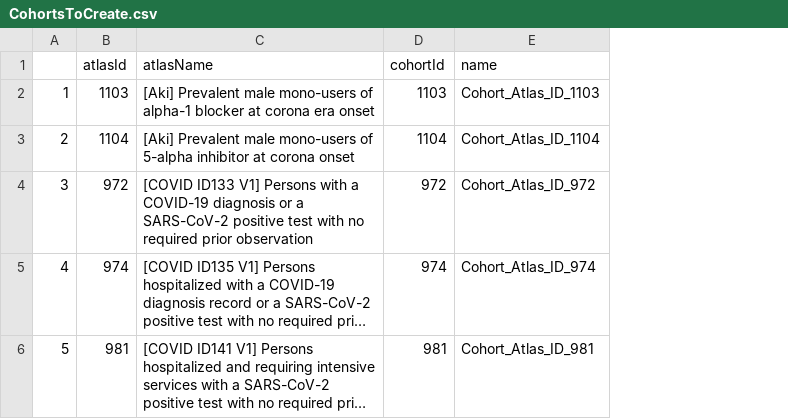
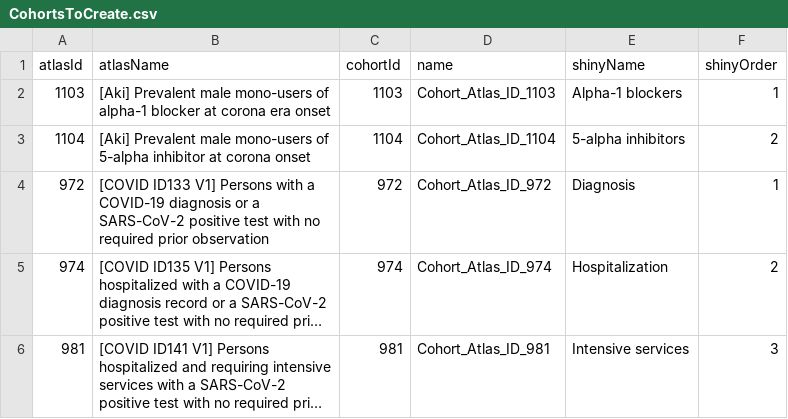
Before and after one commit to ohdsi-studies/Covid19SusceptibilityAlphaBlockers, a CSV file: inst/settings/CohortsToCreate.csv, drawn as a sheet; long unchanged cells end in …; removed rows and columns are numbered as before the commit, all else as after; the diff names each change by its address in the sheet, - before the commit and + after, or states it on an @@ line.

```diff
--- a/inst/settings/CohortsToCreate.csv
+++ b/inst/settings/CohortsToCreate.csv
-column A, rows 2-6: 1 | 2 | 3 | 4 | 5
+column E (shinyName), rows 2-6: Alpha-1 blockers | 5-alpha inhibitors | Diagnosis | Hospitalization | Intensive services
+column F (shinyOrder), rows 2-6: 1 | 2 | 1 | 2 | 3
```
Also changed, not shown: 3 other files.
